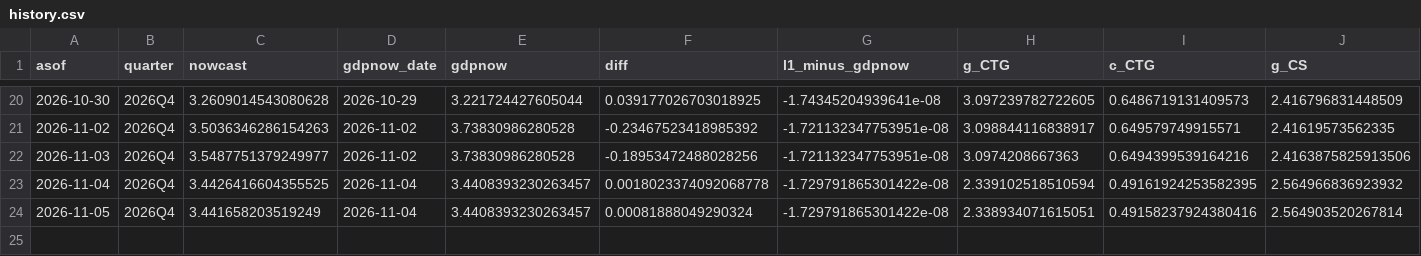
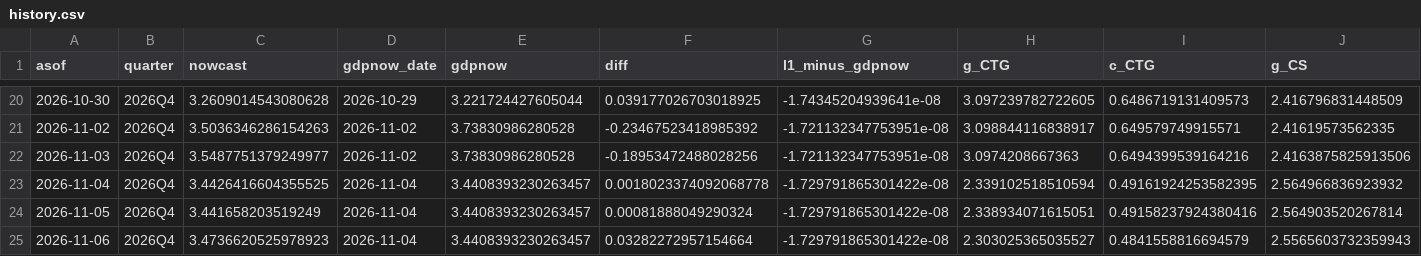
Before and after one commit to michaeltkiley/gdpnow-replication, a CSV file: docs/data/history.csv, drawn as a sheet; only a part is shown, gaps mark what is left out; rows hold the shown columns only; the diff names each change by its address in the sheet, - before the commit and + after, or states it on an @@ line.

```diff
--- a/docs/data/history.csv
+++ b/docs/data/history.csv
+row 25: 2026-11-06 | 2026Q4 | 3.4736620525978923 | 2026-11-04 | 3.4408393230263457 | 0.03282272957154664 | -1.729791865301422e-08 | 2.303025365035527 | 0.4841558816694579 | 2.5565603732359943
```
Also changed, not shown: 3 other files.
